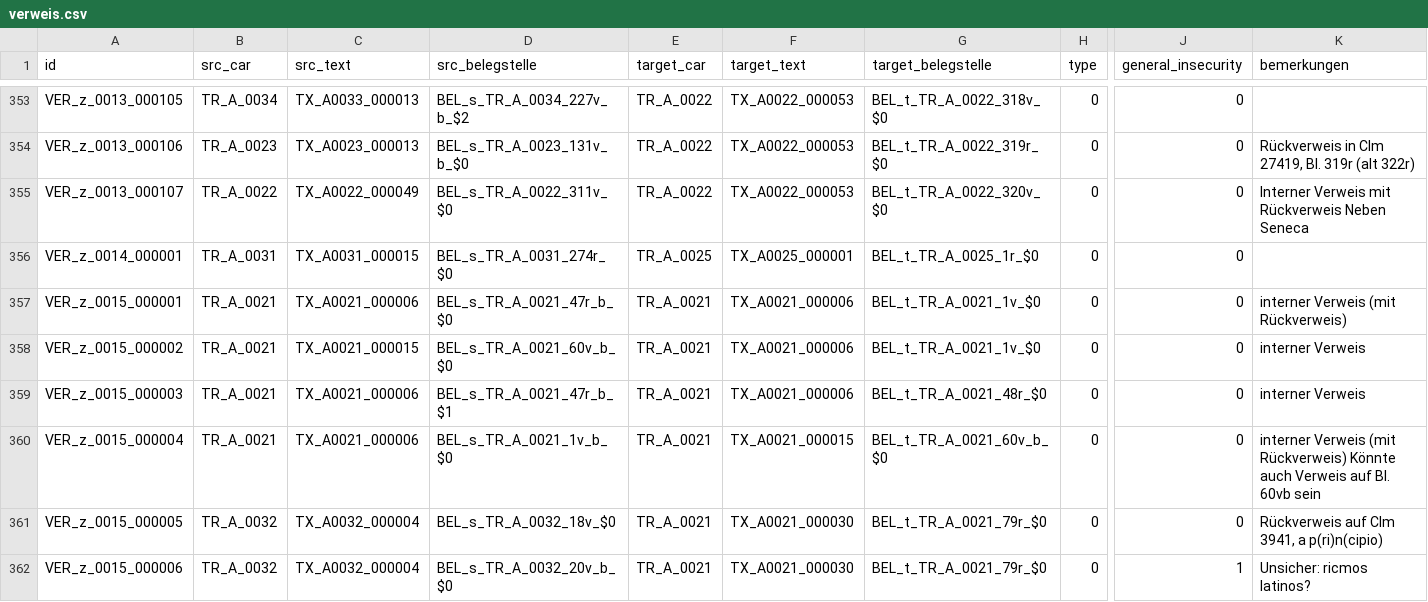
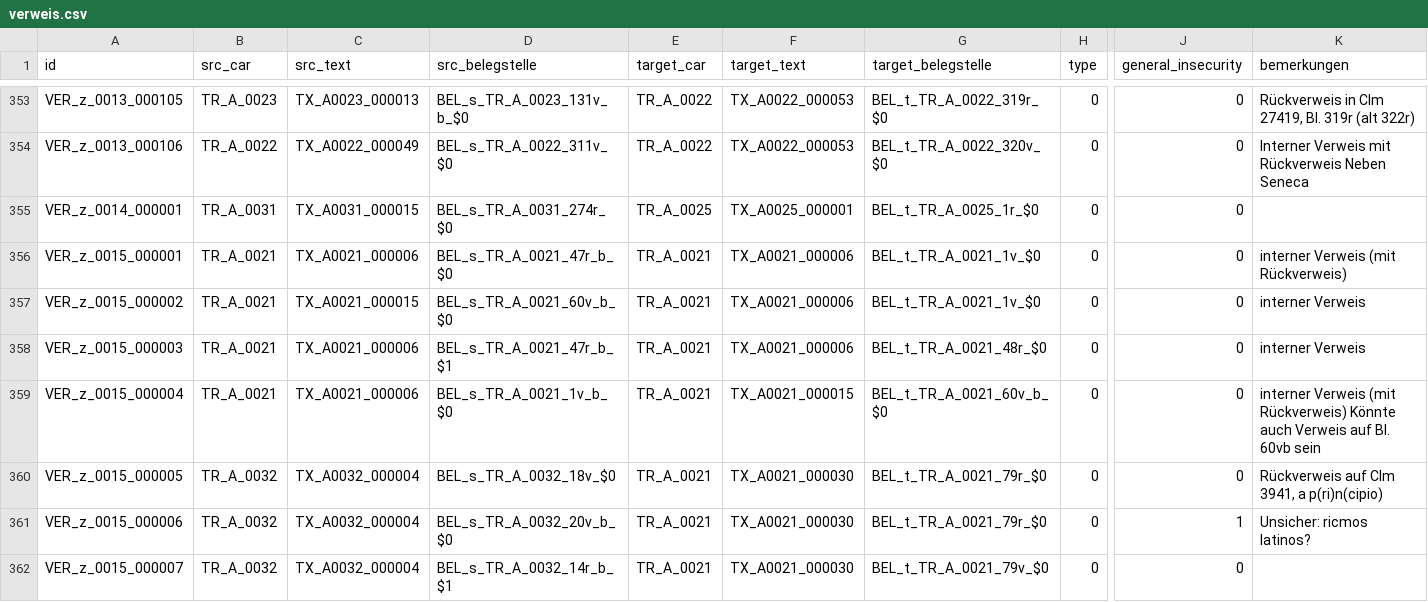
Before and after one commit to domsteinbach/gossembrot-portal, a CSV file: data-import/verweis.csv, drawn as a sheet; only a part is shown, gaps mark what is left out; the shorter side is filled out with more unchanged rows; rows hold the shown columns only; the diff covers the shown part only; the diff names each change by its address in the sheet, - before the commit and + after, or states it on an @@ line.

```diff
--- a/data-import/verweis.csv
+++ b/data-import/verweis.csv
-B353 (src_car): TR_A_0034
+B353 (src_car): TR_A_0023
-C353 (src_text): TX_A0033_000013
+C353 (src_text): TX_A0023_000013
-D353 (src_belegstelle): BEL_s_TR_A_0034_227v_b_$2
+D353 (src_belegstelle): BEL_s_TR_A_0023_131v_b_$0
-G353 (target_belegstelle): BEL_t_TR_A_0022_318v_$0
+G353 (target_belegstelle): BEL_t_TR_A_0022_319r_$0
-K353 (bemerkungen): (empty)
+K353 (bemerkungen): Rückverweis in Clm 27419, Bl. 319r (alt 322r)
-B354 (src_car): TR_A_0023
+B354 (src_car): TR_A_0022
-C354 (src_text): TX_A0023_000013
+C354 (src_text): TX_A0022_000049
-D354 (src_belegstelle): BEL_s_TR_A_0023_131v_b_$0
+D354 (src_belegstelle): BEL_s_TR_A_0022_311v_$0
-G354 (target_belegstelle): BEL_t_TR_A_0022_319r_$0
+G354 (target_belegstelle): BEL_t_TR_A_0022_320v_$0
-K354 (bemerkungen): Rückverweis in Clm 27419, Bl. 319r (alt 322r)
+K354 (bemerkungen): Interner Verweis mit Rückverweis Neben Seneca
-row 355: VER_z_0013_000107 | TR_A_0022 | TX_A0022_000049 | BEL_s_TR_A_0022_311v_$0 | TR_A_0022 | TX_A0022_000053 | BEL_t_TR_A_0022_320v_$0 | 0 | 0 | Interner Verweis mit Rückverweis Neben Seneca
```
Also changed, not shown: 30 edited cells elsewhere in this file, 4 other files.
